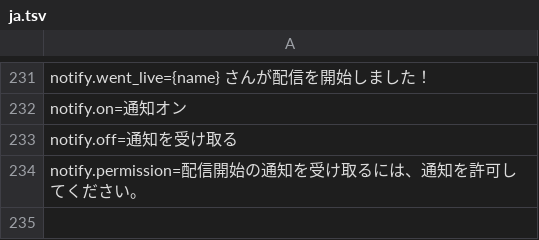
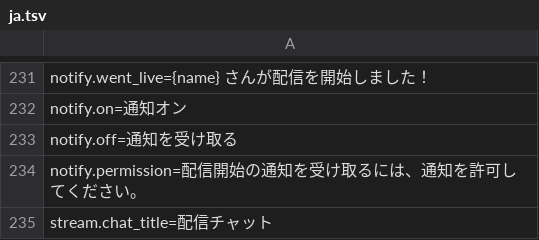
Before and after one commit to nostrlabs-io/zap-stream-notedeck, a TSV file: assets/i18n/ja.tsv, drawn as a sheet; only a part is shown, gaps mark what is left out; the diff names each change by its address in the sheet, - before the commit and + after, or states it on an @@ line.

```diff
--- a/assets/i18n/ja.tsv
+++ b/assets/i18n/ja.tsv
+row 235: stream.chat_title=配信チャット
```
Also changed, not shown: assets/i18n/ar.tsv, assets/i18n/el.tsv, 21 other files.
